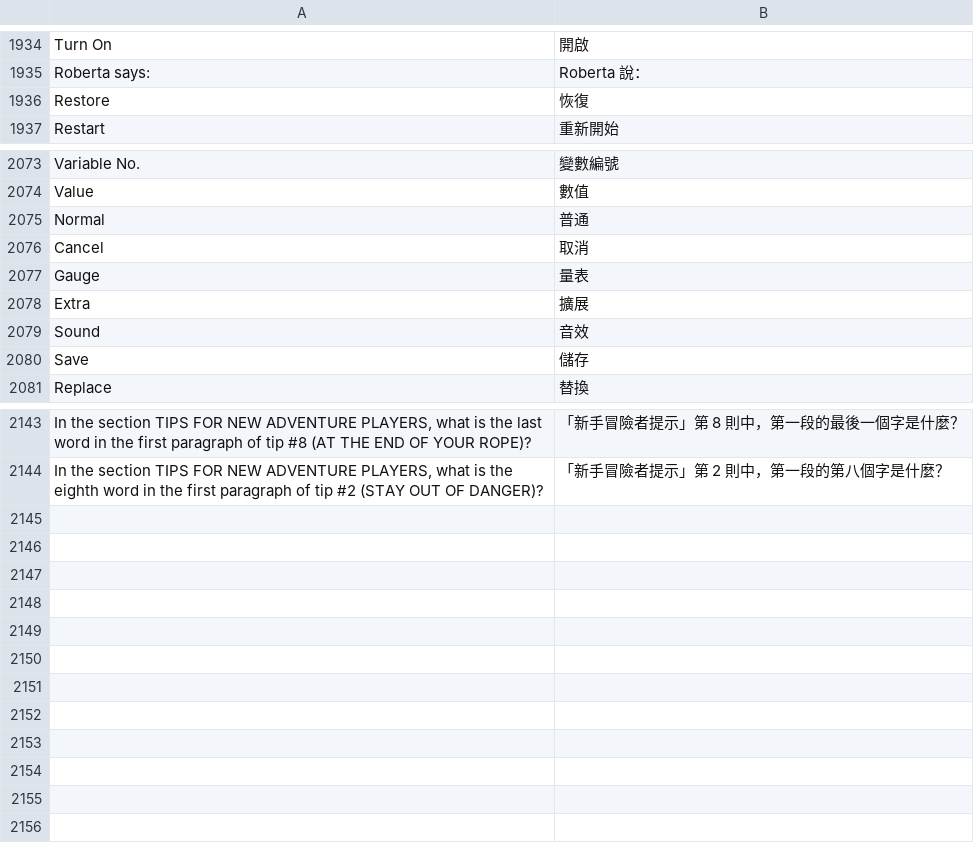
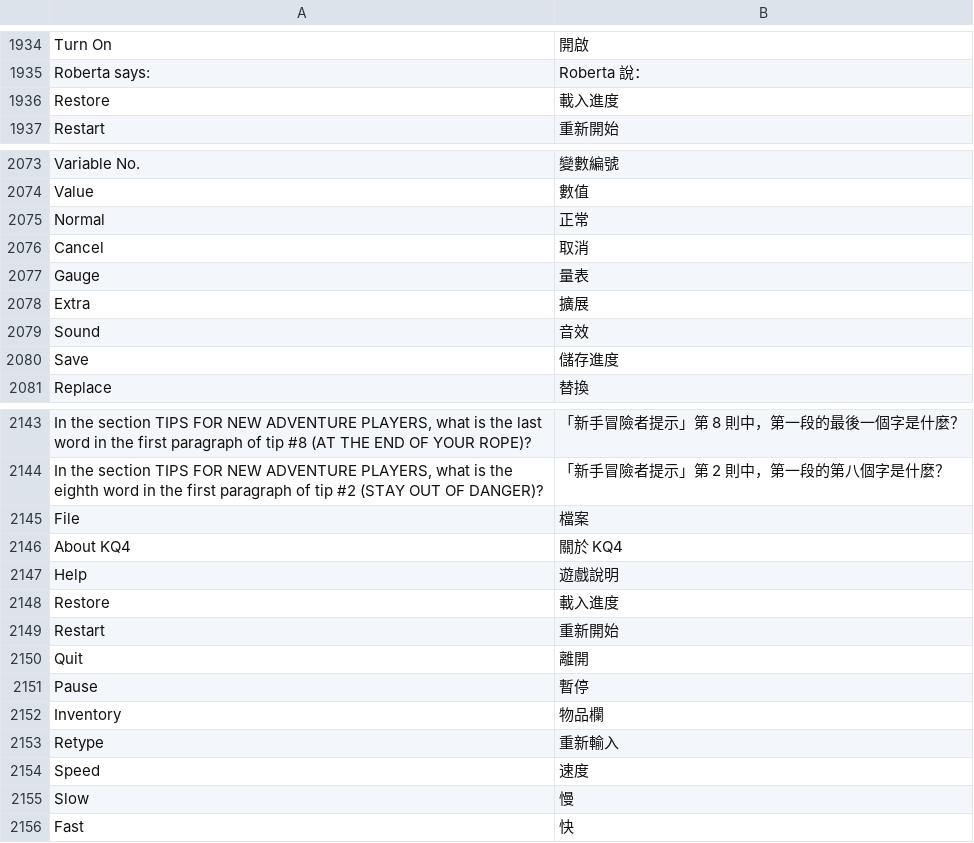
Before and after one commit to wicanr2/kq4-dos-cht, a TSV file: translation/translation.tsv, drawn as a sheet; only a part is shown, gaps mark what is left out; the diff covers the shown part only.

```diff
--- a/translation/translation.tsv
+++ b/translation/translation.tsv
@@ -1935,2 +1935,2 @@ Turn On	開啟
 Roberta says:	Roberta 說：
-  Restore  	恢復
+  Restore  	載入進度
@@ -2074,3 +2074,3 @@ Variable No.	變數編號
 Value	數值
-Normal	普通
+Normal	正常
 Cancel	取消
@@ -2080,2 +2080,2 @@ Sound	音效
-  Save  	  儲存
+  Save  	儲存進度
 Replace	替換
@@ -2144 +2144,13 @@ In the section TIPS FOR NEW ADVENTURE PLAYERS, what is the last word in the firs
 In the section TIPS FOR NEW ADVENTURE PLAYERS, what is the eighth word in the first paragraph of tip #2 (STAY OUT OF DANGER)?	「新手冒險者提示」第 2 則中，第一段的第八個字是什麼？
+ File 	 檔案
+About KQ4	關於 KQ4
+Help	遊戲說明
+Restore	載入進度
+Restart	 重新開始
+Quit	   離開
+Pause	暫停
+Inventory	物品欄
+Retype	重新輸入
+Speed	 速度
+Slow	慢
+Fast	快
```
Also changed, not shown: 1 edited cell elsewhere in this file, dist-cht/translation.tsv, 10 other files.
